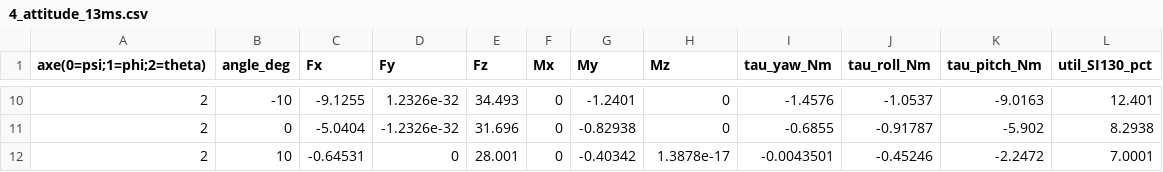
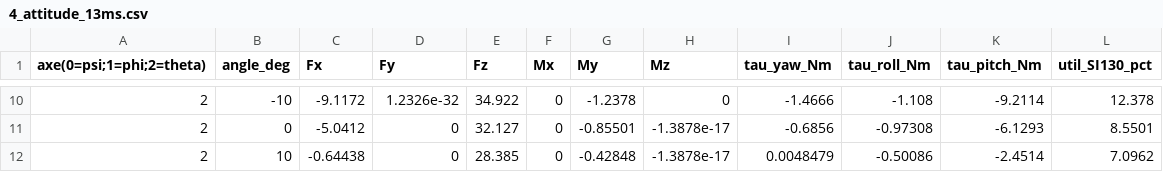
Before and after one commit to GastonNeo/DroneBench, a CSV file: Results/4_attitude_13ms.csv, drawn as a sheet; only a part is shown, gaps mark what is left out; the diff covers the shown part only.

```diff
--- a/Results/4_attitude_13ms.csv
+++ b/Results/4_attitude_13ms.csv
@@ -10,3 +10,3 @@ axe(0=psi;1=phi;2=theta),angle_deg,Fx,Fy,Fz,Mx,My,Mz,tau_yaw_Nm,tau_roll_Nm,tau_
-2,-10,-9.1255,1.2326e-32,34.493,0,-1.2401,0,-1.4576,-1.0537,-9.0163,12.401
-2,0,-5.0404,-1.2326e-32,31.696,0,-0.82938,0,-0.6855,-0.91787,-5.902,8.2938
-2,10,-0.64531,0,28.001,0,-0.40342,1.3878e-17,-0.0043501,-0.45246,-2.2472,7.0001
+2,-10,-9.1172,1.2326e-32,34.922,0,-1.2378,0,-1.4666,-1.108,-9.2114,12.378
+2,0,-5.0412,0,32.127,0,-0.85501,-1.3878e-17,-0.6856,-0.97308,-6.1293,8.5501
+2,10,-0.64438,0,28.385,0,-0.42848,-1.3878e-17,0.0048479,-0.50086,-2.4514,7.0962
```
Also changed, not shown: 6 added rows, 6 removed rows and 16 edited cells elsewhere in this file, 4 other files.
